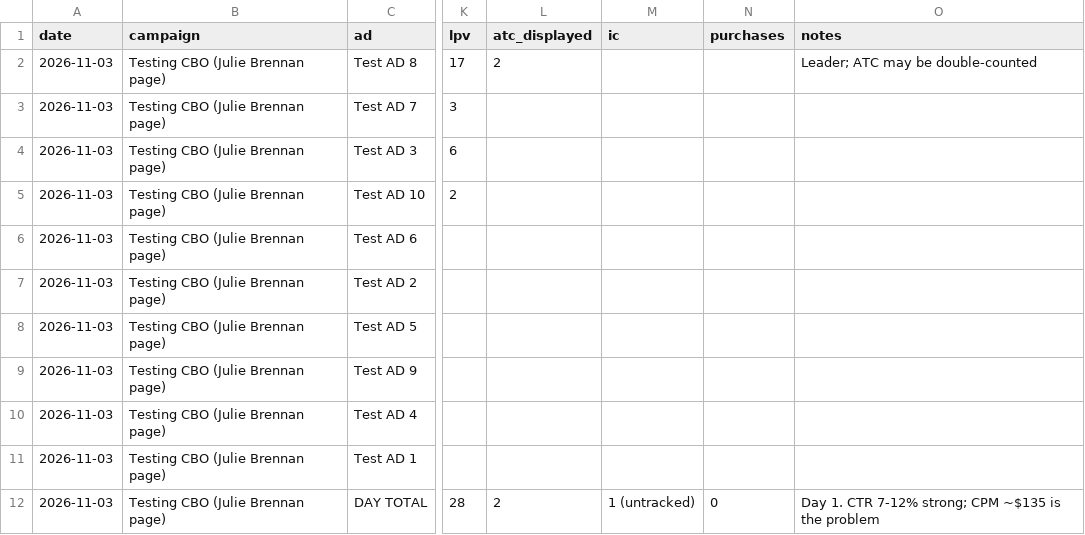
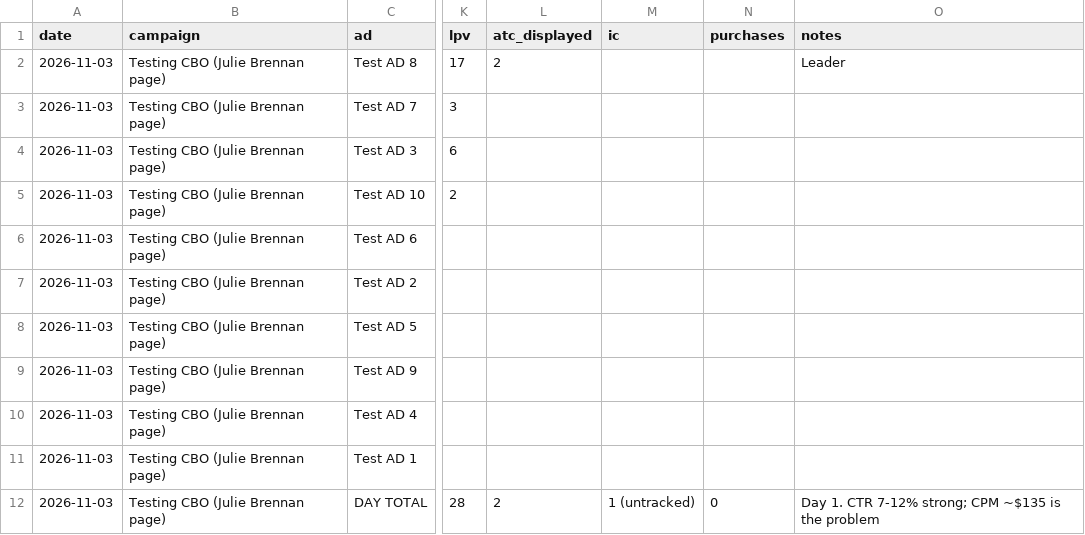
Before and after one commit to nateframe34-hub/CC-Nate, a CSV file: retro-handheld/tracking/Ad_Performance_Tracker.csv, drawn as a sheet; only a part is shown, gaps mark what is left out; the diff names each change by its address in the sheet, - before the commit and + after, or states it on an @@ line.

```diff
--- a/retro-handheld/tracking/Ad_Performance_Tracker.csv
+++ b/retro-handheld/tracking/Ad_Performance_Tracker.csv
-O2 (notes): Leader; ATC may be double-counted
+O2 (notes): Leader
```
Also changed, not shown: 1 other file.
